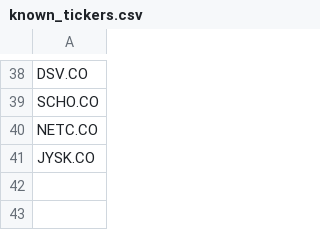
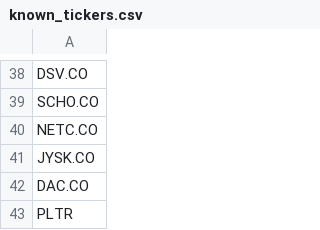
Before and after one commit to P1N60/Uni, a CSV file: VS-Code/Side-Projects/Tabular-deep-learning/Results/known_tickers.csv, drawn as a sheet; only a part is shown, gaps mark what is left out; the diff names each change by its address in the sheet, - before the commit and + after, or states it on an @@ line.

Commit message:
update known_tickers.csv and simple_screener_results.csv with new tickers and revised financial metrics

```diff
--- a/VS-Code/Side-Projects/Tabular-deep-learning/Results/known_tickers.csv
+++ b/VS-Code/Side-Projects/Tabular-deep-learning/Results/known_tickers.csv
+row 42: DAC.CO
+row 43: PLTR
```
Also changed, not shown: VS-Code/Side-Projects/Tabular-deep-learning/Results/simple_screener_results.csv, 1 other file.
